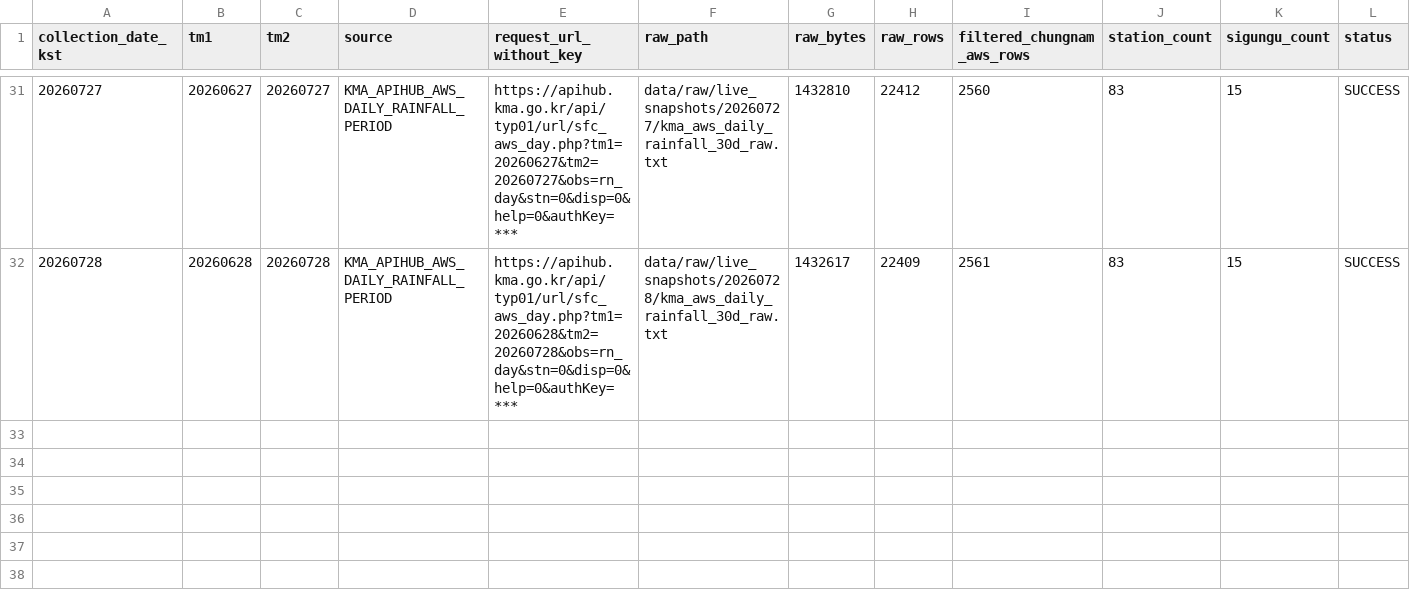
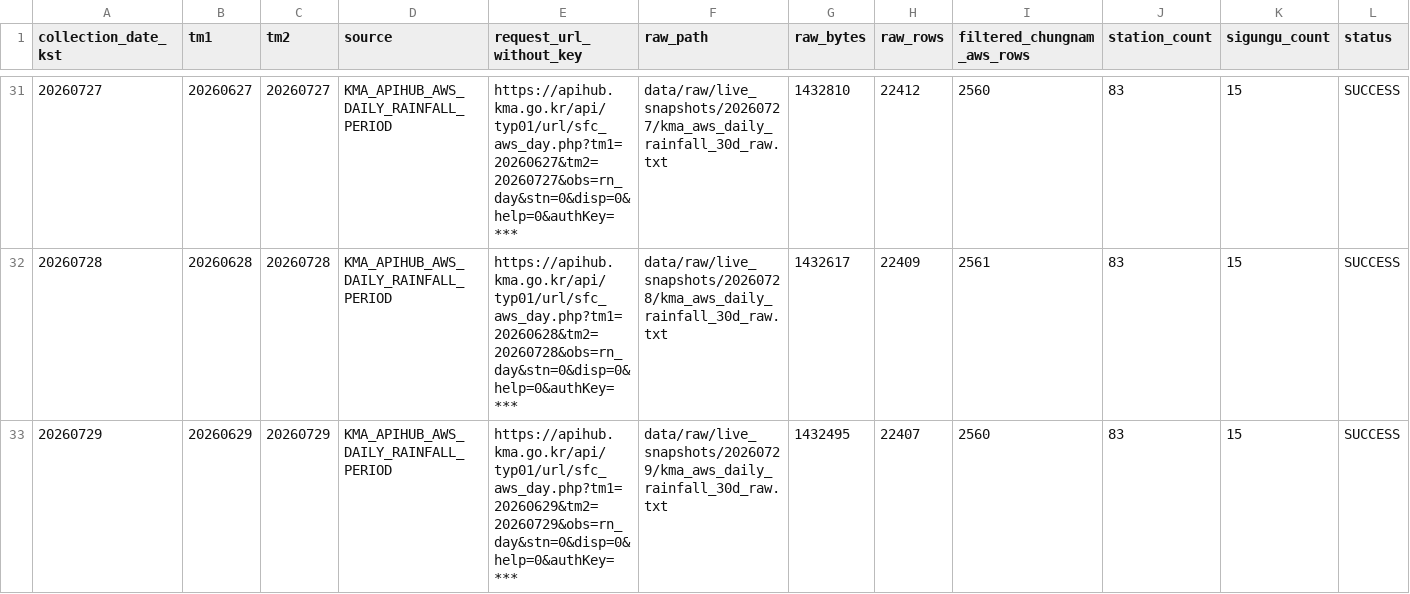
Before and after one commit to kara320090/AquaGuard-AI, a CSV file: data/metadata/kma_aws_weather_collection_log.csv, drawn as a sheet; only a part is shown, gaps mark what is left out; the diff names each change by its address in the sheet, - before the commit and + after, or states it on an @@ line.

```diff
--- a/data/metadata/kma_aws_weather_collection_log.csv
+++ b/data/metadata/kma_aws_weather_collection_log.csv
+row 33: 20260729 | 20260629 | 20260729 | KMA_APIHUB_AWS_DAILY_RAINFALL_PERIOD | https://apihub.kma.go.kr/api/typ01/url/sfc_aws_day.php?tm1=20260629&tm2=20260729&obs=rn_day&stn=0&disp=0&help=0&authKey=*** | data/raw/live_snapshots/20260729/kma_aws_daily_rainfall_30d_raw.txt | 1432495 | 22407 | 2560 | 83 | 15 | SUCCESS
```
Also changed, not shown: data/metadata/adms_reservoir_support_collection_log.csv, data/metadata/adms_soil_moisture_collection_log.csv, 22 other files.
